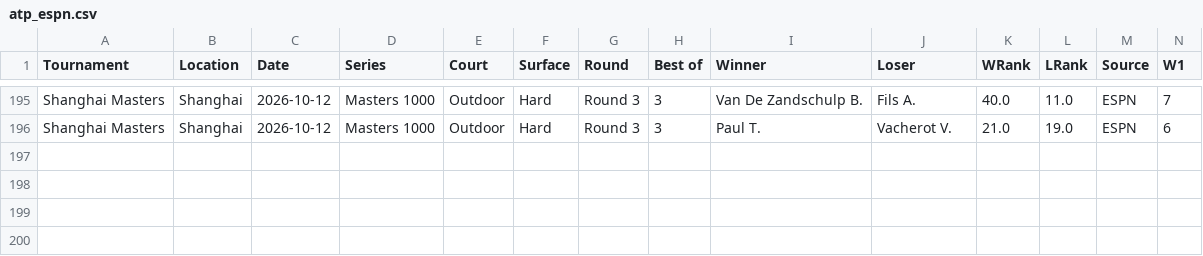
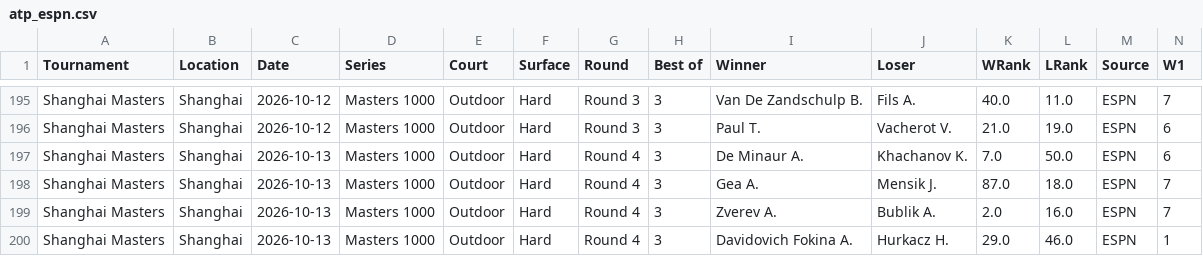
Before and after one commit to AVanneste/sports-analytics-platform, a CSV file: Tennis/data/raw/atp_espn.csv, drawn as a sheet; only a part is shown, gaps mark what is left out; rows hold the shown columns only; the diff names each change by its address in the sheet, - before the commit and + after, or states it on an @@ line.

```diff
--- a/Tennis/data/raw/atp_espn.csv
+++ b/Tennis/data/raw/atp_espn.csv
+row 197: Shanghai Masters | Shanghai | 2026-10-13 | Masters 1000 | Outdoor | Hard | Round 4 | 3 | De Minaur A. | Khachanov K. | 7.0 | 50.0 | ESPN | 6
+row 198: Shanghai Masters | Shanghai | 2026-10-13 | Masters 1000 | Outdoor | Hard | Round 4 | 3 | Gea A. | Mensik J. | 87.0 | 18.0 | ESPN | 7
+row 199: Shanghai Masters | Shanghai | 2026-10-13 | Masters 1000 | Outdoor | Hard | Round 4 | 3 | Zverev A. | Bublik A. | 2.0 | 16.0 | ESPN | 7
+row 200: Shanghai Masters | Shanghai | 2026-10-13 | Masters 1000 | Outdoor | Hard | Round 4 | 3 | Davidovich Fokina A. | Hurkacz H. | 29.0 | 46.0 | ESPN | 1
```
Also changed, not shown: Football/data/raw/xg/Ligue1.csv, Tennis/data/raw/wta_espn.csv, 13 other files.
